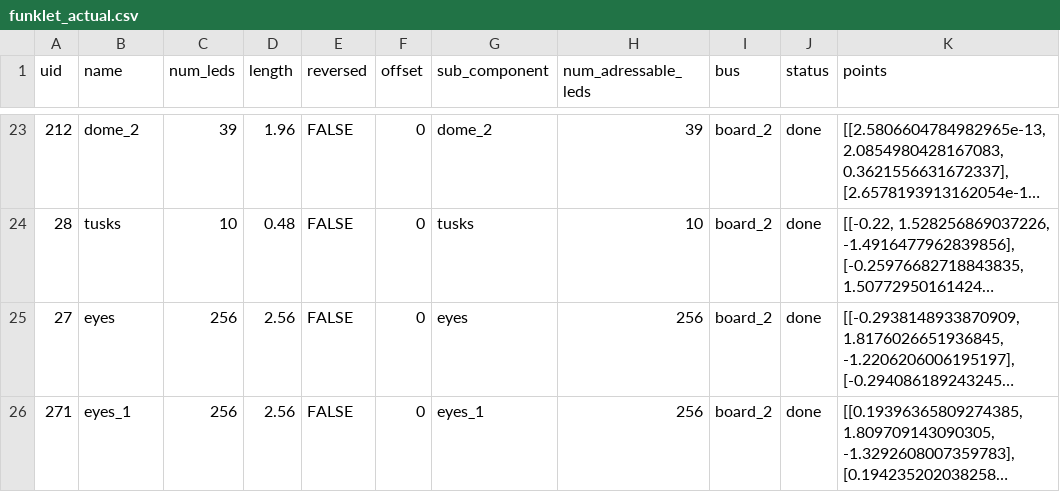
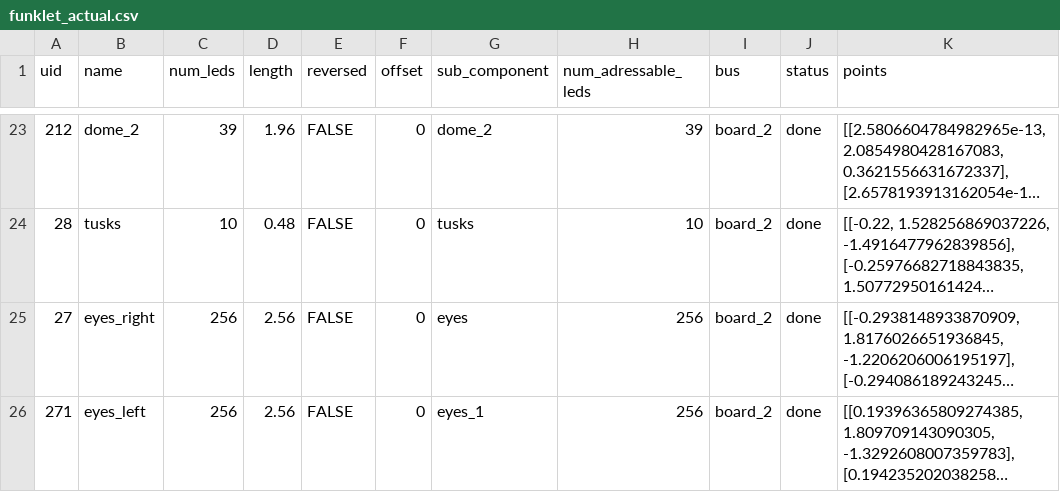
Before and after one commit to pitzer/funky_lights, a CSV file: config/funklet/funklet_actual.csv, drawn as a sheet; only a part is shown, gaps mark what is left out; long unchanged cells end in …; the diff names each change by its address in the sheet, - before the commit and + after, or states it on an @@ line.

```diff
--- a/config/funklet/funklet_actual.csv
+++ b/config/funklet/funklet_actual.csv
-B25 (name): eyes
+B25 (name): eyes_right
-B26 (name): eyes_1
+B26 (name): eyes_left
```
Also changed, not shown: 5 other files.
